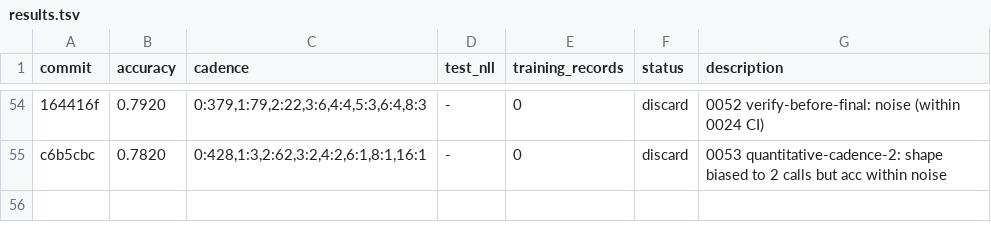
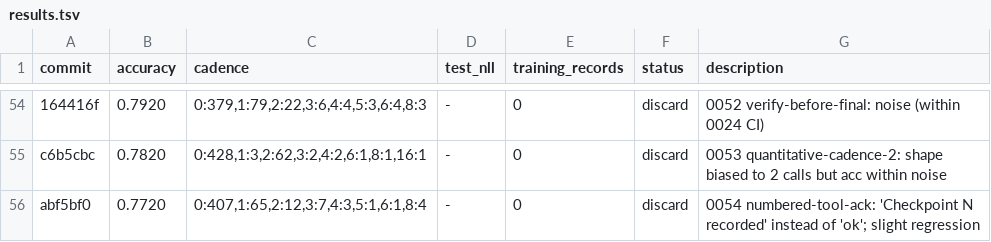
Before and after one commit to dphuang2/tinker-cookbook, a TSV file: tinker_cookbook/recipes/interview/results.tsv, drawn as a sheet; only a part is shown, gaps mark what is left out; the diff names each change by its address in the sheet, - before the commit and + after, or states it on an @@ line.

Commit message:
0054 numbered-tool-ack: discard: 0.7720 (counter ack hurts)

```diff
--- a/tinker_cookbook/recipes/interview/results.tsv
+++ b/tinker_cookbook/recipes/interview/results.tsv
+row 56: abf5bf0 | 0.7720 | 0:407,1:65,2:12,3:7,4:3,5:1,6:1,8:4 | - | 0 | discard | 0054 numbered-tool-ack: 'Checkpoint N recorded' instead of 'ok'; slight regression
```
Also changed, not shown: 5 other files.
